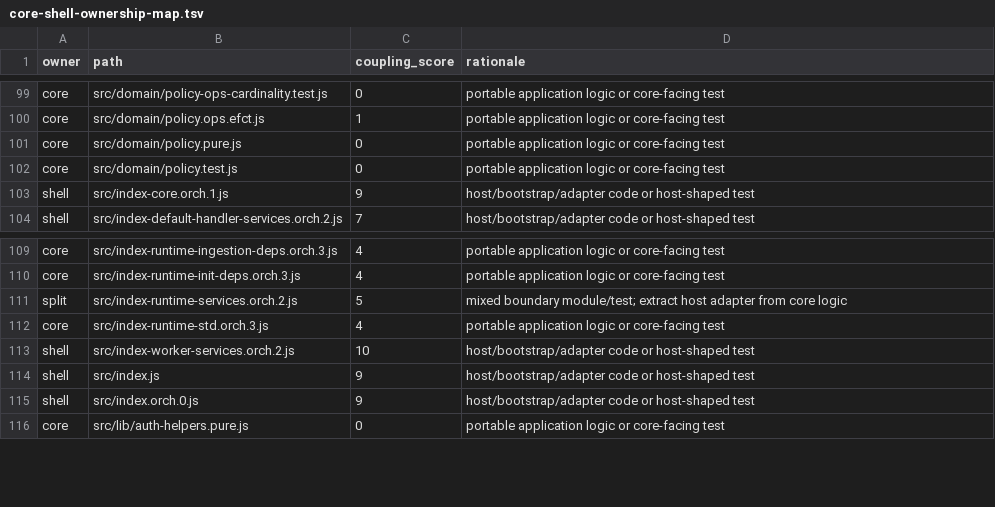
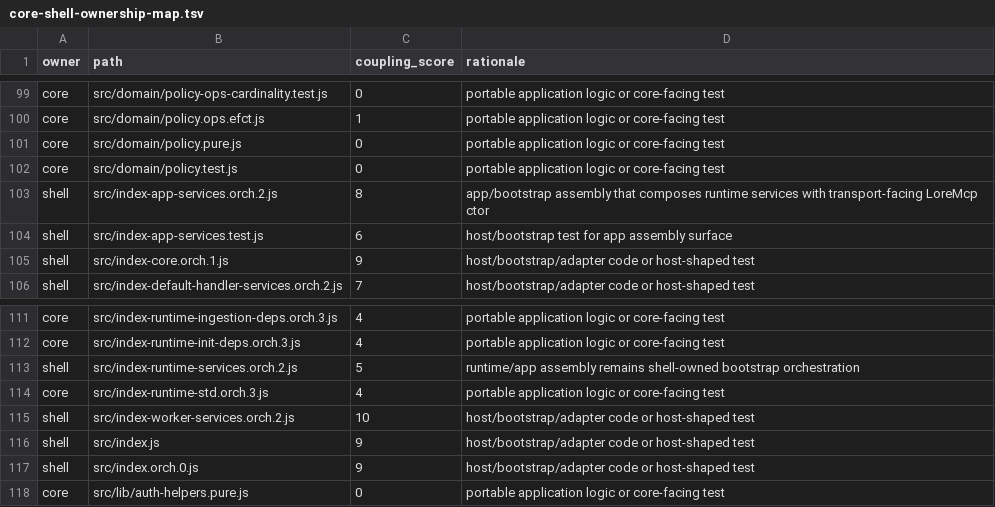
Before and after one commit to rudavko/lore-mcp, a TSV file: docs/core-shell-ownership-map.tsv, drawn as a sheet; only a part is shown, gaps mark what is left out; the diff covers the shown part only.

Commit message:
Freeze package ownership: resolve all split rows, add new host-adapter files

```diff
--- a/docs/core-shell-ownership-map.tsv
+++ b/docs/core-shell-ownership-map.tsv
@@ -102,2 +102,4 @@ core	src/domain/policy.pure.js	0	portable application logic or core-facing test
 core	src/domain/policy.test.js	0	portable application logic or core-facing test
+shell	src/index-app-services.orch.2.js	8	app/bootstrap assembly that composes runtime services with transport-facing LoreMcp ctor
+shell	src/index-app-services.test.js	6	host/bootstrap test for app assembly surface
 shell	src/index-core.orch.1.js	9	host/bootstrap/adapter code or host-shaped test
@@ -110,3 +112,3 @@ core	src/index-runtime-ingestion-deps.orch.3.js	4	portable application logic or
 core	src/index-runtime-init-deps.orch.3.js	4	portable application logic or core-facing test
-split	src/index-runtime-services.orch.2.js	5	mixed boundary module/test; extract host adapter from core logic
+shell	src/index-runtime-services.orch.2.js	5	runtime/app assembly remains shell-owned bootstrap orchestration
 core	src/index-runtime-std.orch.3.js	4	portable application logic or core-facing test
```
Also changed, not shown: 13 added rows and 28 edited cells elsewhere in this file, docs/cloudflare-coupling-inventory.tsv.
